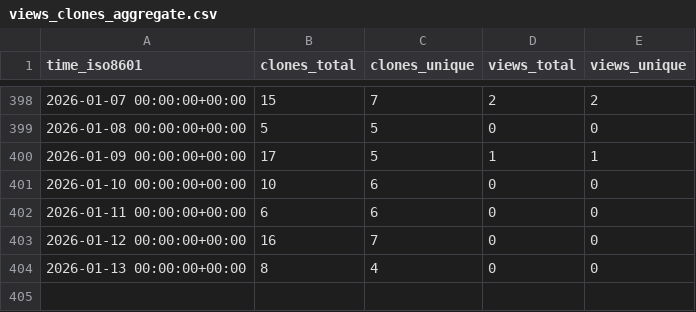
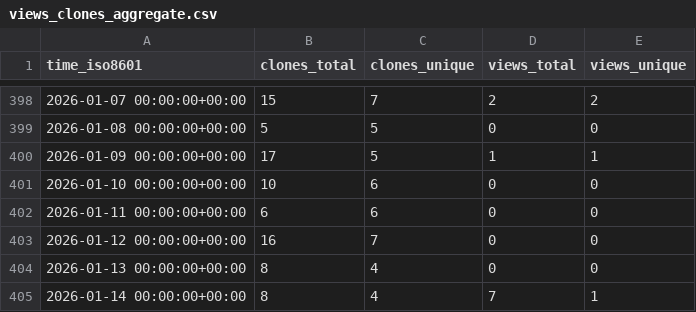
Before and after one commit to CBICA/DLICV, a CSV file: CBICA/DLICV/ghrs-data/views_clones_aggregate.csv, drawn as a sheet; only a part is shown, gaps mark what is left out; the diff names each change by its address in the sheet, - before the commit and + after, or states it on an @@ line.

```diff
--- a/CBICA/DLICV/ghrs-data/views_clones_aggregate.csv
+++ b/CBICA/DLICV/ghrs-data/views_clones_aggregate.csv
+row 405: 2026-01-14 00:00:00+00:00 | 8 | 4 | 7 | 1
```
Also changed, not shown: 1 other file.
